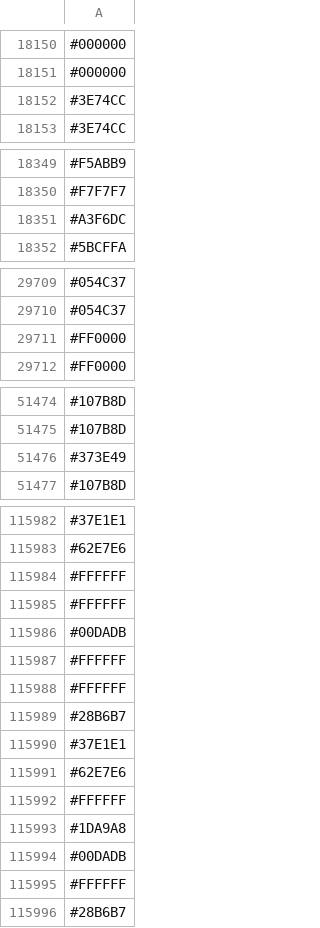
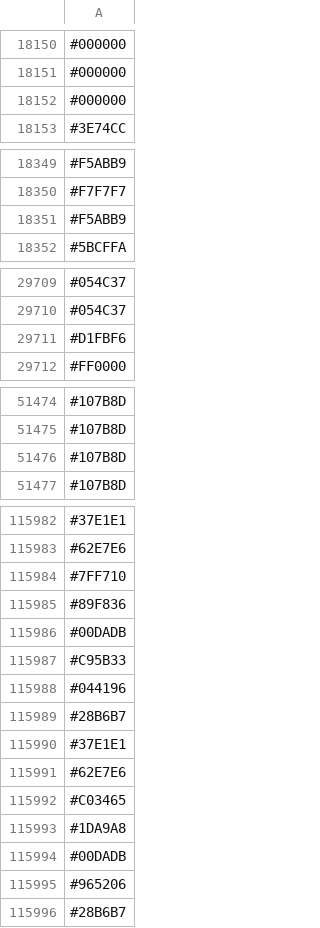
Before and after one commit to capsuleman/dirtybiology-flag-versioning, a CSV file: flag-data.csv, drawn as a sheet; only a part is shown, gaps mark what is left out; the diff covers the shown part only.

```diff
--- a/flag-data.csv
+++ b/flag-data.csv
@@ -18151,3 +18151,3 @@
 #000000
-#3E74CC
+#000000
 #3E74CC
@@ -18350,3 +18350,3 @@
 #F7F7F7
-#A3F6DC
+#F5ABB9
 #5BCFFA
@@ -29710,3 +29710,3 @@
 #054C37
-#FF0000
+#D1FBF6
 #FF0000
@@ -51475,3 +51475,3 @@
 #107B8D
-#373E49
+#107B8D
 #107B8D
@@ -115983,7 +115983,7 @@
 #62E7E6
-#FFFFFF
-#FFFFFF
+#7FF710
+#89F836
 #00DADB
-#FFFFFF
-#FFFFFF
+#C95B33
+#044196
 #28B6B7
@@ -115991,6 +115991,6 @@
 #62E7E6
-#FFFFFF
+#C03465
 #1DA9A8
 #00DADB
-#FFFFFF
+#965206
 #28B6B7
```
Also changed, not shown: 16 added rows, 14 removed rows, 5 moved rows and 23 edited cells elsewhere in this file.
